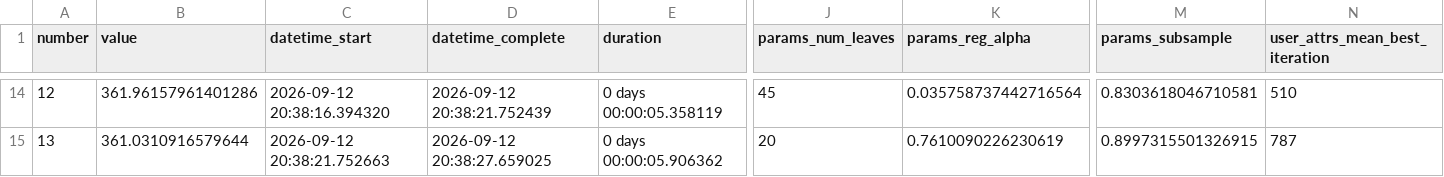
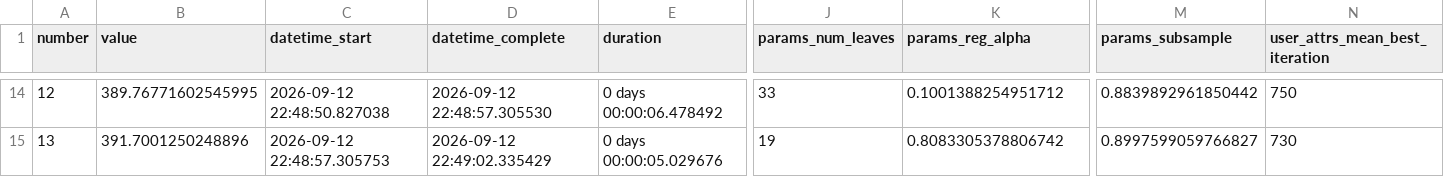
Before and after one commit to DhruvilMehta07/Renewable-Forecast-Platform, a CSV file: docs/eda/lightgbm_optuna_trials.csv, drawn as a sheet; only a part is shown, gaps mark what is left out; the diff covers the shown part only; the diff names each change by its address in the sheet, - before the commit and + after, or states it on an @@ line.

```diff
--- a/docs/eda/lightgbm_optuna_trials.csv
+++ b/docs/eda/lightgbm_optuna_trials.csv
-B14 (value): 361.96157961401286
+B14 (value): 389.76771602545995
-C14 (datetime_start): 2026-09-12 20:38:16.394320
+C14 (datetime_start): 2026-09-12 22:48:50.827038
-D14 (datetime_complete): 2026-09-12 20:38:21.752439
+D14 (datetime_complete): 2026-09-12 22:48:57.305530
-E14 (duration): 0 days 00:00:05.358119
+E14 (duration): 0 days 00:00:06.478492
-J14 (params_num_leaves): 45
+J14 (params_num_leaves): 33
-K14 (params_reg_alpha): 0.035758737442716564
+K14 (params_reg_alpha): 0.1001388254951712
-M14 (params_subsample): 0.8303618046710581
+M14 (params_subsample): 0.8839892961850442
-N14 (user_attrs_mean_best_iteration): 510
+N14 (user_attrs_mean_best_iteration): 750
-B15 (value): 361.0310916579644
+B15 (value): 391.7001250248896
-C15 (datetime_start): 2026-09-12 20:38:21.752663
+C15 (datetime_start): 2026-09-12 22:48:57.305753
-D15 (datetime_complete): 2026-09-12 20:38:27.659025
+D15 (datetime_complete): 2026-09-12 22:49:02.335429
-E15 (duration): 0 days 00:00:05.906362
+E15 (duration): 0 days 00:00:05.029676
-J15 (params_num_leaves): 20
+J15 (params_num_leaves): 19
-K15 (params_reg_alpha): 0.7610090226230619
+K15 (params_reg_alpha): 0.8083305378806742
-M15 (params_subsample): 0.8997315501326915
+M15 (params_subsample): 0.8997599059766827
-N15 (user_attrs_mean_best_iteration): 787
+N15 (user_attrs_mean_best_iteration): 730
```
Also changed, not shown: 138 edited cells elsewhere in this file, docs/eda/metrics_by_horizon.csv, docs/eda/metrics_comparison.csv, 13 other files.
